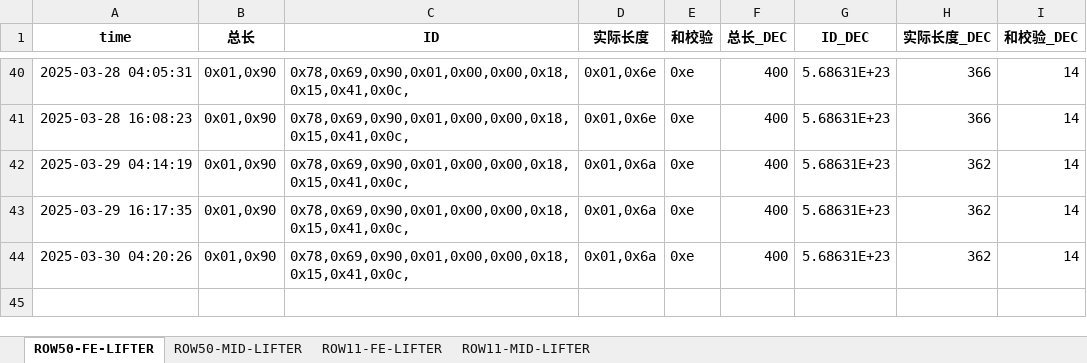
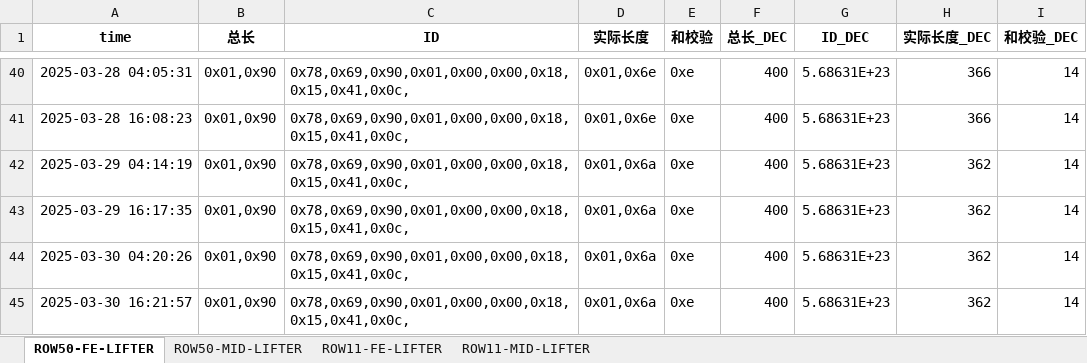
Before and after one commit to weichencsu/amman2503, an Excel workbook: SAG2_Database_update.xlsx, sheet ROW50-FE-LIFTER, drawn as a sheet; only a part is shown, gaps mark what is left out; values as stored, in another font and other column widths than the file's, no borders; the diff names each change by its address in the sheet, - before the commit and + after, or states it on an @@ line.

```diff
--- a/SAG2_Database_update.xlsx (sheet ROW50-FE-LIFTER)
+++ b/SAG2_Database_update.xlsx (sheet ROW50-FE-LIFTER)
+row 45: 2025-03-30 16:21:57 | 0x01,0x90 | 0x78,0x69,0x90,0x01,0x00,0x00,0x18,0x15,0x41,0x0c, | 0x01,0x6a | 0xe | 400 | 5.68631E+23 | 362 | 14
```
Also changed, not shown: sheet ROW11-MID-LIFTER, sheet ROW11-FE-LIFTER, sheet ROW50-MID-LIFTER.
